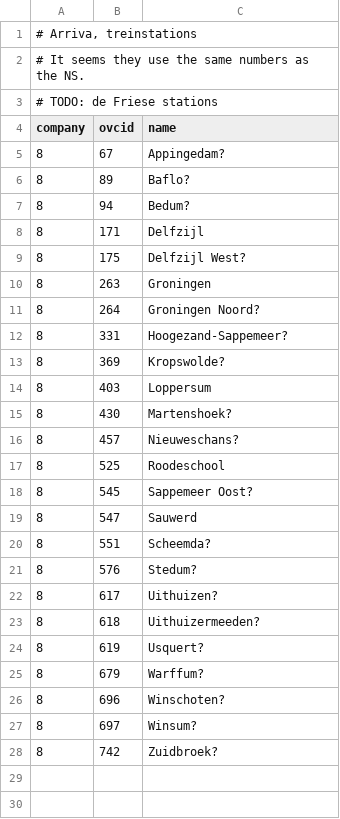
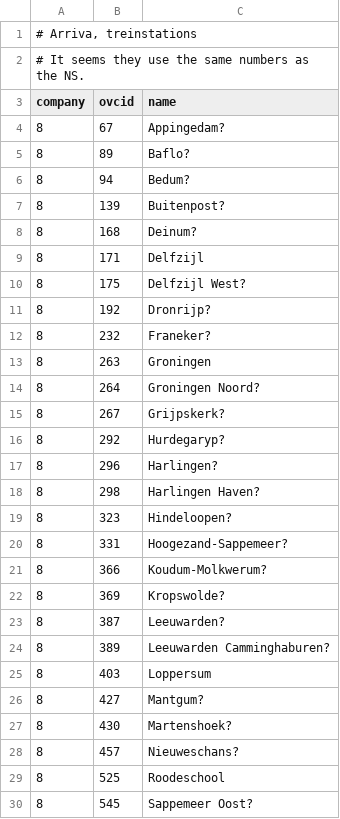
Before and after one commit to wandcode/ovc-tools, a TSV file: stations/data_arriva_trein.tsv, drawn as a sheet; only a part is shown; the shorter side is filled out with more unchanged rows; removed rows and columns are numbered as before the commit, all else as after; the diff covers the shown part only; the diff names each change by its address in the sheet, - before the commit and + after, or states it on an @@ line.

Commit message:
Tentatively add the Frisian stations for Arriva...
on the theory that they use the same numbers as the NS.

```diff
--- a/stations/data_arriva_trein.tsv
+++ b/stations/data_arriva_trein.tsv
-row 3: # TODO: de Friese stations
+row 7: 8 | 139 | Buitenpost?
+row 8: 8 | 168 | Deinum?
+row 11: 8 | 192 | Dronrijp?
+row 12: 8 | 232 | Franeker?
+row 15: 8 | 267 | Grijpskerk?
+row 16: 8 | 292 | Hurdegaryp?
+row 17: 8 | 296 | Harlingen?
+row 18: 8 | 298 | Harlingen Haven?
+row 19: 8 | 323 | Hindeloopen?
+row 21: 8 | 366 | Koudum-Molkwerum?
+row 23: 8 | 387 | Leeuwarden?
+row 24: 8 | 389 | Leeuwarden Camminghaburen?
+row 26: 8 | 427 | Mantgum?
```
Also changed, not shown: 8 added rows elsewhere in this file.
